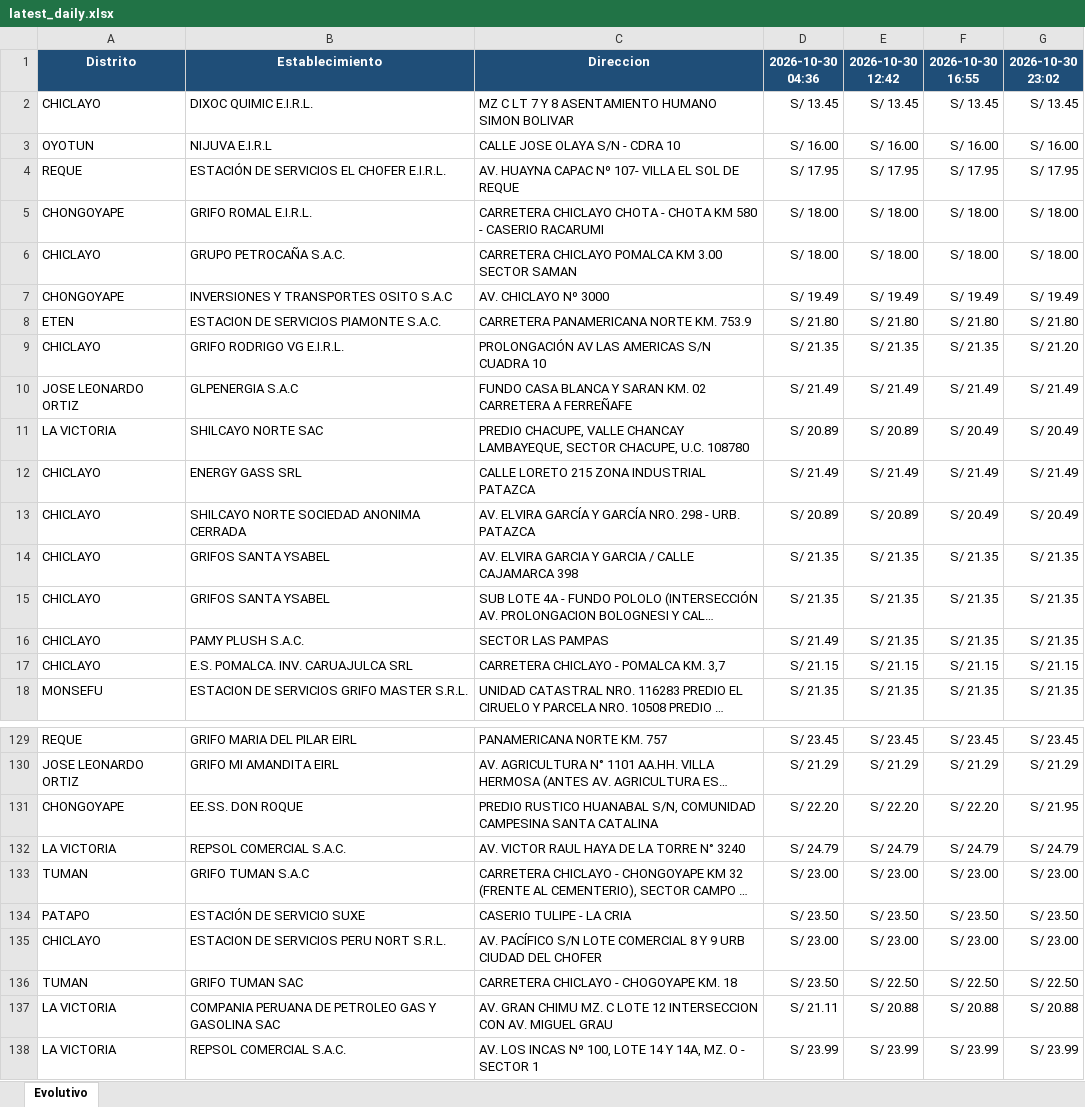
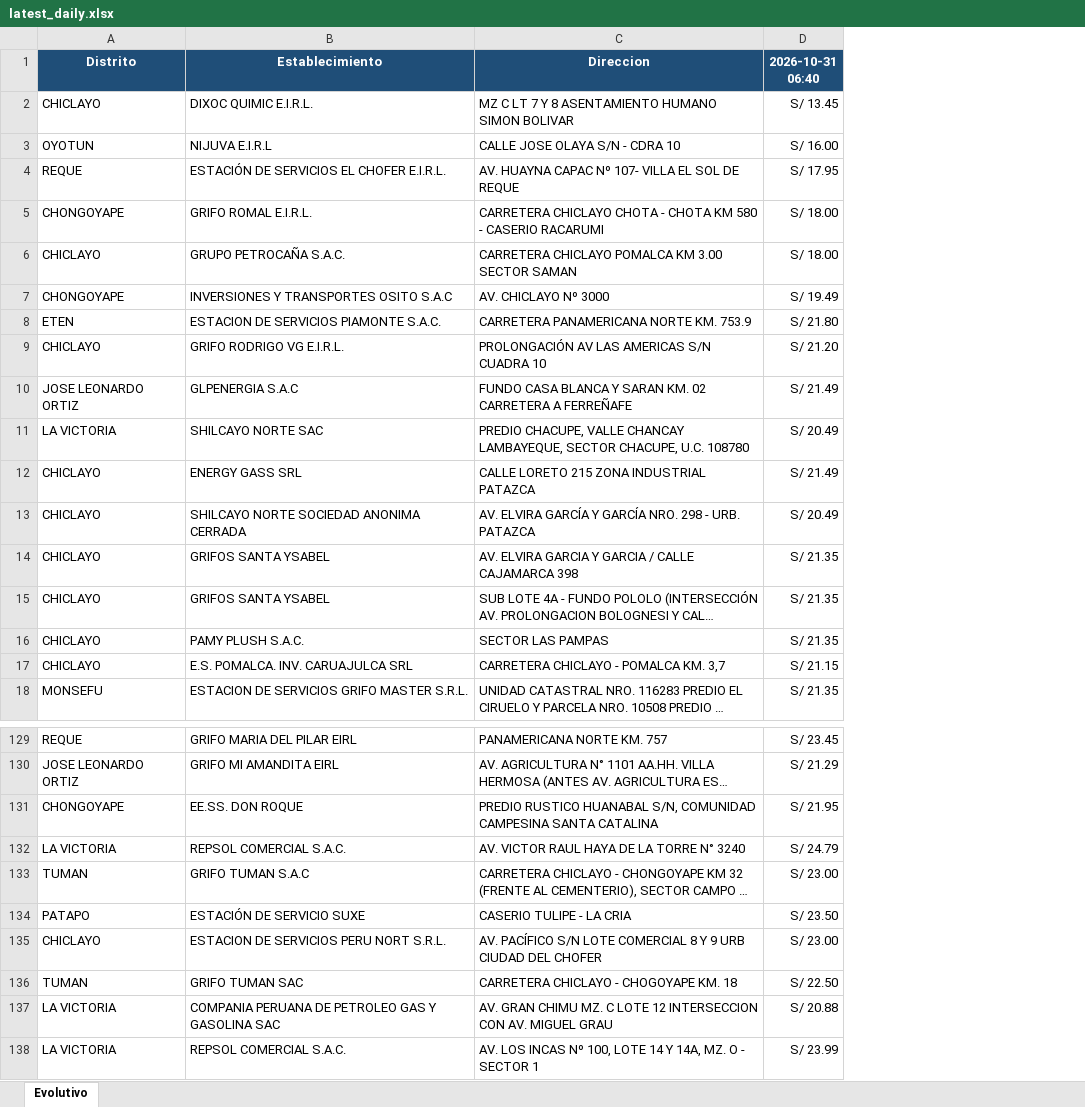
Before and after one commit to gvanderveen65-a11y/facilito-precios-chiclayo, an Excel workbook: historial/daily/latest_daily.xlsx, sheet Evolutivo, drawn as a sheet; only a part is shown, gaps mark what is left out; long unchanged cells end in …; values as stored, in another font and other column widths than the file's, no borders; the diff covers the shown part only; the diff names each change by its address in the sheet, - before the commit and + after, or states it on an @@ line.

```diff
--- a/historial/daily/latest_daily.xlsx (sheet Evolutivo)
+++ b/historial/daily/latest_daily.xlsx (sheet Evolutivo)
-column E (2026-10-30 12:42), rows 2-18: S/ 13.45 | S/ 16.00 | S/ 17.95 | S/ 18.00 | S/ 18.00 | S/ 19.49 | S/ 21.80 | S/ 21.35 | S/ 21.49 | S/ 20.89 | S/ 21.49 | S/ 20.89 | S/ 21.35 | S/ 21.35 | S/ 21.35 | S/ 21.15 | S/ 21.35; rows 129-138: S/ 23.45 | S/ 21.29 | S/ 22.20 | S/ 24.79 | S/ 23.00 | S/ 23.50 | S/ 23.00 | S/ 22.50 | S/ 20.88 | S/ 23.99
-column F (2026-10-30 16:55), rows 2-18: S/ 13.45 | S/ 16.00 | S/ 17.95 | S/ 18.00 | S/ 18.00 | S/ 19.49 | S/ 21.80 | S/ 21.35 | S/ 21.49 | S/ 20.49 | S/ 21.49 | S/ 20.49 | S/ 21.35 | S/ 21.35 | S/ 21.35 | S/ 21.15 | S/ 21.35; rows 129-138: S/ 23.45 | S/ 21.29 | S/ 22.20 | S/ 24.79 | S/ 23.00 | S/ 23.50 | S/ 23.00 | S/ 22.50 | S/ 20.88 | S/ 23.99
-column G (2026-10-30 23:02), rows 2-18: S/ 13.45 | S/ 16.00 | S/ 17.95 | S/ 18.00 | S/ 18.00 | S/ 19.49 | S/ 21.80 | S/ 21.20 | S/ 21.49 | S/ 20.49 | S/ 21.49 | S/ 20.49 | S/ 21.35 | S/ 21.35 | S/ 21.35 | S/ 21.15 | S/ 21.35; rows 129-138: S/ 23.45 | S/ 21.29 | S/ 21.95 | S/ 24.79 | S/ 23.00 | S/ 23.50 | S/ 23.00 | S/ 22.50 | S/ 20.88 | S/ 23.99
-D1: 2026-10-30 04:36
+D1: 2026-10-31 06:40
-D9 (2026-10-31 06:40): S/ 21.35
+D9 (2026-10-31 06:40): S/ 21.20
-D11 (2026-10-31 06:40): S/ 20.89
+D11 (2026-10-31 06:40): S/ 20.49
-D13 (2026-10-31 06:40): S/ 20.89
+D13 (2026-10-31 06:40): S/ 20.49
-D16 (2026-10-31 06:40): S/ 21.49
+D16 (2026-10-31 06:40): S/ 21.35
-D131 (2026-10-31 06:40): S/ 22.20
+D131 (2026-10-31 06:40): S/ 21.95
-D136 (2026-10-31 06:40): S/ 23.50
+D136 (2026-10-31 06:40): S/ 22.50
-D137 (2026-10-31 06:40): S/ 21.11
+D137 (2026-10-31 06:40): S/ 20.88
```
Also changed, not shown: 13 edited cells elsewhere in this sheet, historial/Chiclayo_GasoholRegular_historial.xlsx.
